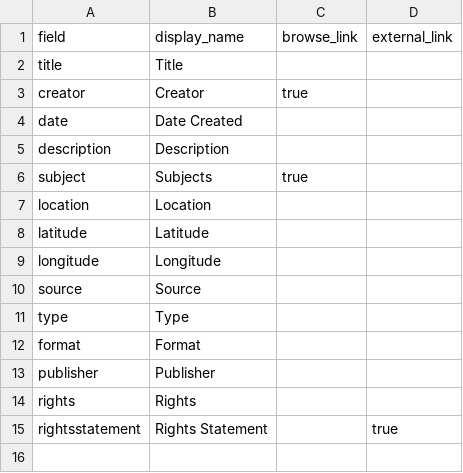
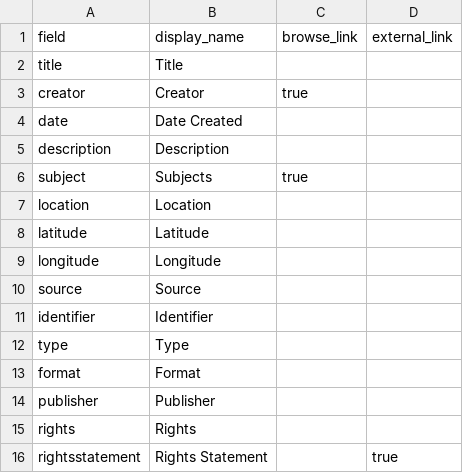
Before and after one commit to charlottelc/zhaozhaowo-demo, a CSV file: _data/config-metadata.csv, drawn as a sheet; the diff names each change by its address in the sheet, - before the commit and + after, or states it on an @@ line.

Commit message:
Update config-metadata.csv

```diff
--- a/_data/config-metadata.csv
+++ b/_data/config-metadata.csv
+row 11: identifier | Identifier
```
